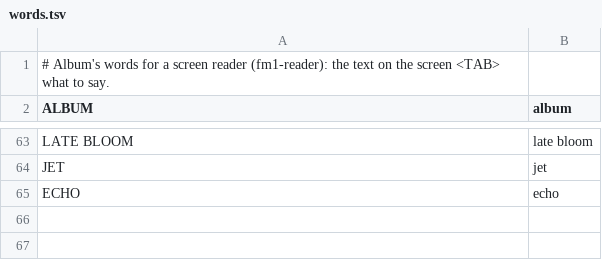
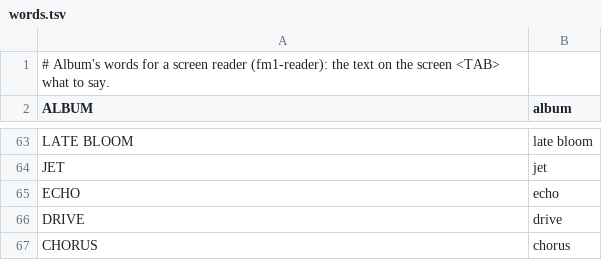
Before and after one commit to joshbartlettband-web/album-fm1, a TSV file: album/words.tsv, drawn as a sheet; only a part is shown, gaps mark what is left out.

```diff
--- a/album/words.tsv
+++ b/album/words.tsv
@@ -65 +65,3 @@ JET	jet
 ECHO	echo
+DRIVE	drive
+CHORUS	chorus
```
Also changed, not shown: 11 other files.
